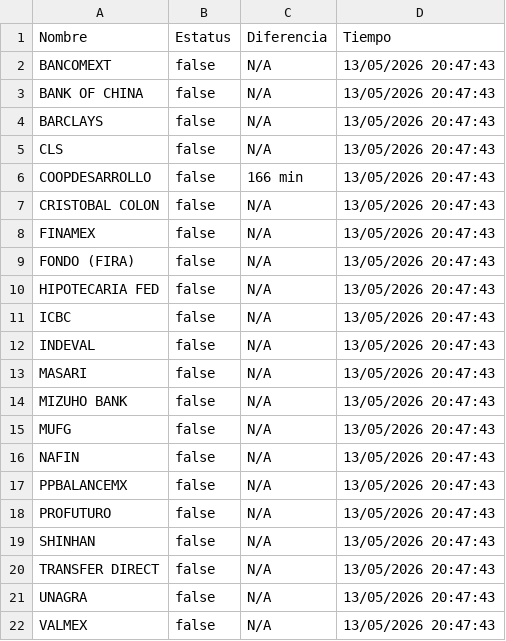
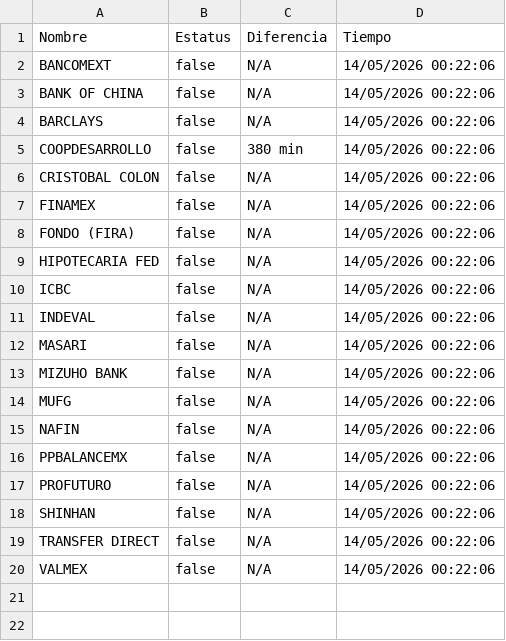
Before and after one commit to MoshiMoshi98/monspei-scrapper, a CSV file: salidas/desconectados.csv, drawn as a sheet.

```diff
--- a/salidas/desconectados.csv
+++ b/salidas/desconectados.csv
@@ -1,22 +1,20 @@
 Nombre,Estatus,Diferencia,Tiempo
-"BANCOMEXT",false,N/A,13/05/2026 20:47:43
-"BANK OF CHINA",false,N/A,13/05/2026 20:47:43
-"BARCLAYS",false,N/A,13/05/2026 20:47:43
-"CLS",false,N/A,13/05/2026 20:47:43
-"COOPDESARROLLO",false,166 min,13/05/2026 20:47:43
-"CRISTOBAL COLON",false,N/A,13/05/2026 20:47:43
-"FINAMEX",false,N/A,13/05/2026 20:47:43
-"FONDO (FIRA)",false,N/A,13/05/2026 20:47:43
-"HIPOTECARIA FED",false,N/A,13/05/2026 20:47:43
-"ICBC",false,N/A,13/05/2026 20:47:43
-"INDEVAL",false,N/A,13/05/2026 20:47:43
-"MASARI",false,N/A,13/05/2026 20:47:43
-"MIZUHO BANK",false,N/A,13/05/2026 20:47:43
-"MUFG",false,N/A,13/05/2026 20:47:43
-"NAFIN",false,N/A,13/05/2026 20:47:43
-"PPBALANCEMX",false,N/A,13/05/2026 20:47:43
-"PROFUTURO",false,N/A,13/05/2026 20:47:43
-"SHINHAN",false,N/A,13/05/2026 20:47:43
-"TRANSFER DIRECT",false,N/A,13/05/2026 20:47:43
-"UNAGRA",false,N/A,13/05/2026 20:47:43
-"VALMEX",false,N/A,13/05/2026 20:47:43
+"BANCOMEXT",false,N/A,14/05/2026 00:22:06
+"BANK OF CHINA",false,N/A,14/05/2026 00:22:06
+"BARCLAYS",false,N/A,14/05/2026 00:22:06
+"COOPDESARROLLO",false,380 min,14/05/2026 00:22:06
+"CRISTOBAL COLON",false,N/A,14/05/2026 00:22:06
+"FINAMEX",false,N/A,14/05/2026 00:22:06
+"FONDO (FIRA)",false,N/A,14/05/2026 00:22:06
+"HIPOTECARIA FED",false,N/A,14/05/2026 00:22:06
+"ICBC",false,N/A,14/05/2026 00:22:06
+"INDEVAL",false,N/A,14/05/2026 00:22:06
+"MASARI",false,N/A,14/05/2026 00:22:06
+"MIZUHO BANK",false,N/A,14/05/2026 00:22:06
+"MUFG",false,N/A,14/05/2026 00:22:06
+"NAFIN",false,N/A,14/05/2026 00:22:06
+"PPBALANCEMX",false,N/A,14/05/2026 00:22:06
+"PROFUTURO",false,N/A,14/05/2026 00:22:06
+"SHINHAN",false,N/A,14/05/2026 00:22:06
+"TRANSFER DIRECT",false,N/A,14/05/2026 00:22:06
+"VALMEX",false,N/A,14/05/2026 00:22:06
```
Also changed, not shown: salidas/all.csv, 2 other files.
